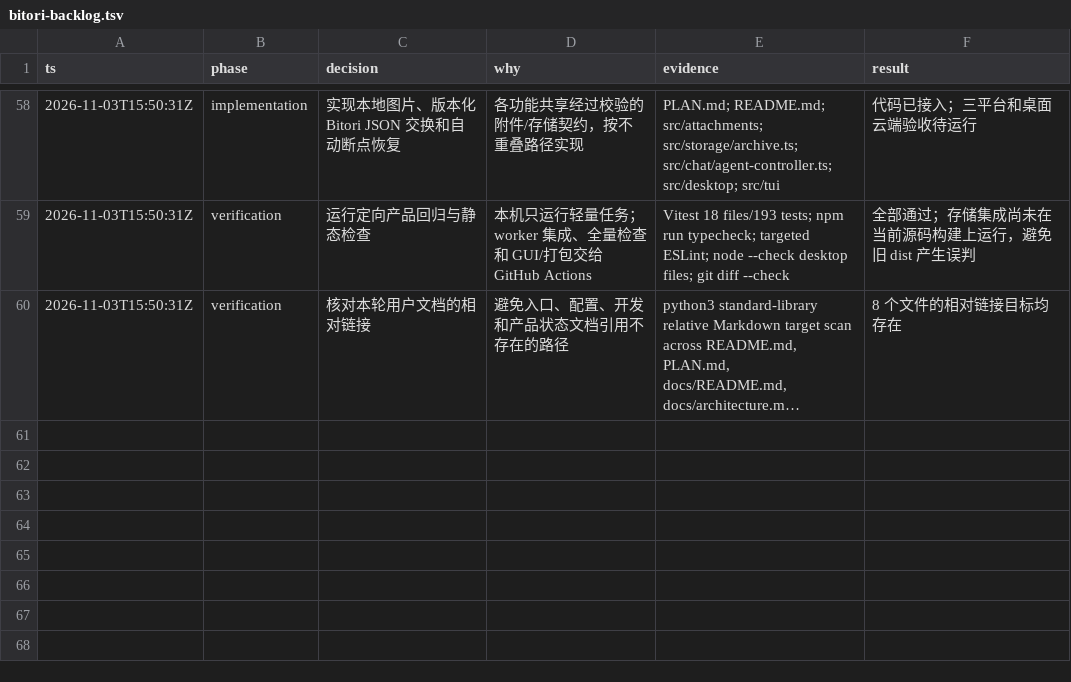
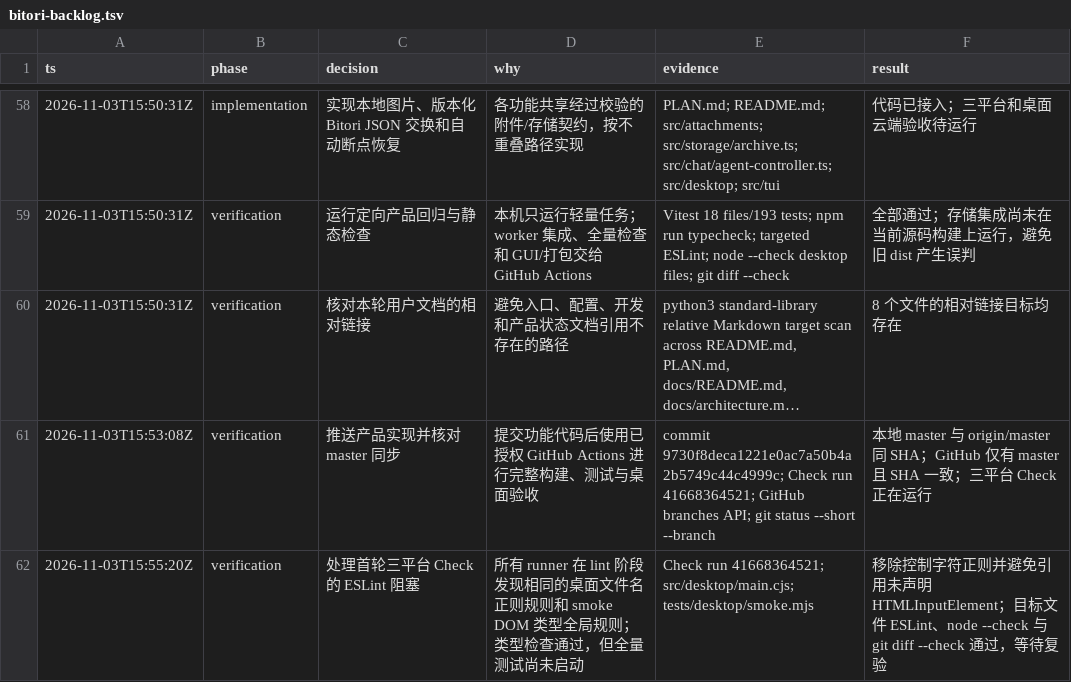
Before and after one commit to kikoiio/Bitori, a TSV file: .audit/bitori-backlog.tsv, drawn as a sheet; only a part is shown, gaps mark what is left out; long unchanged cells end in …; the diff names each change by its address in the sheet, - before the commit and + after, or states it on an @@ line.

Commit message:
fix: clear desktop CI lint errors

```diff
--- a/.audit/bitori-backlog.tsv
+++ b/.audit/bitori-backlog.tsv
+row 61: 2026-11-03T15:53:08Z | verification | 推送产品实现并核对 master 同步 | 提交功能代码后使用已授权 GitHub Actions 进行完整构建、测试与桌面验收 | commit 9730f8deca1221e0ac7a50b4a2b5749c44c4999c; Check run 41668364521; GitHub branches API; git status --short --branch | 本地 master 与 origin/master 同 SHA；GitHub 仅有 master 且 SHA 一致；三平台 Check 正在运行
+row 62: 2026-11-03T15:55:20Z | verification | 处理首轮三平台 Check 的 ESLint 阻塞 | 所有 runner 在 lint 阶段发现相同的桌面文件名正则规则和 smoke DOM 类型全局规则；类型检查通过，但全量测试尚未启动 | Check run 41668364521; src/desktop/main.cjs; tests/desktop/smoke.mjs | 移除控制字符正则并避免引用未声明 HTMLInputElement；目标文件 ESLint、node --check 与 git diff --check 通过，等待复验
```
Also changed, not shown: 2 other files.
